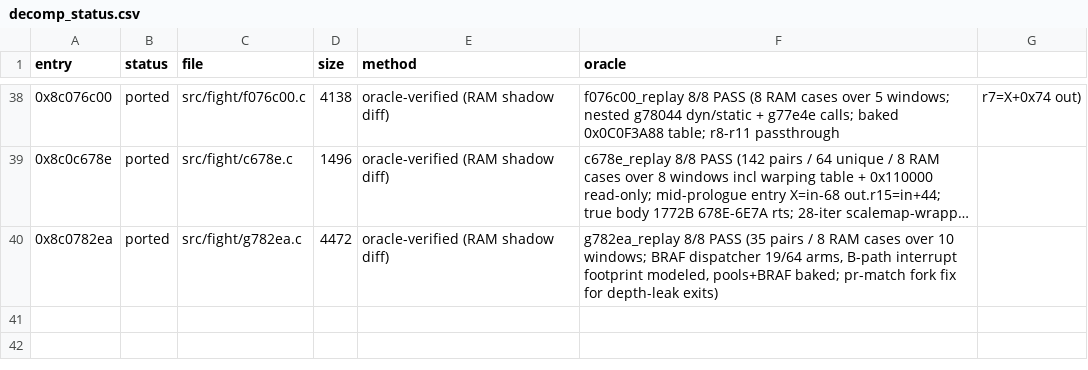
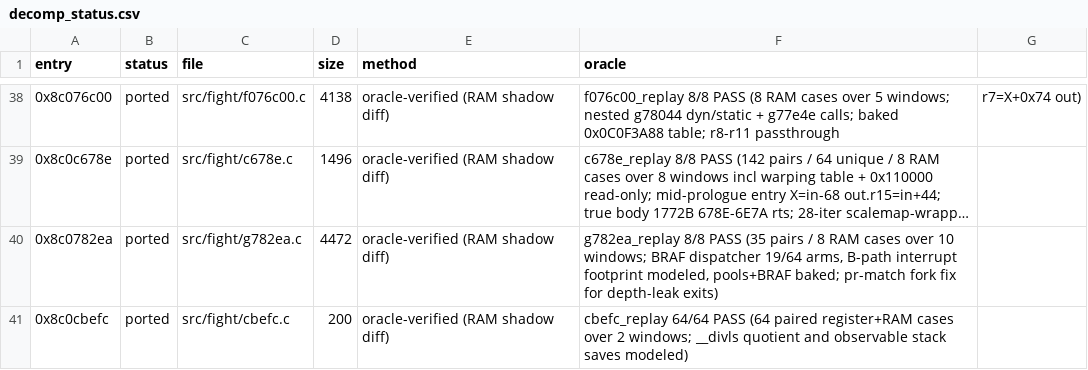
Before and after one commit to celsowm/vf3-decomp, a CSV file: docs/decomp_status.csv, drawn as a sheet; only a part is shown, gaps mark what is left out; long unchanged cells end in …; the diff names each change by its address in the sheet, - before the commit and + after, or states it on an @@ line.

Commit message:
Port fight update 8c0cbefc

```diff
--- a/docs/decomp_status.csv
+++ b/docs/decomp_status.csv
+row 41: 0x8c0cbefc | ported | src/fight/cbefc.c | 200 | oracle-verified (RAM shadow diff) | cbefc_replay 64/64 PASS (64 paired register+RAM cases over 2 windows; __divls quotient and observable stack saves modeled)
```
Also changed, not shown: 8 other files.
